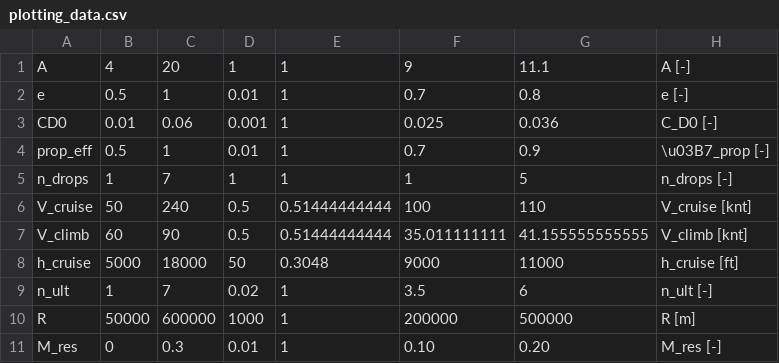
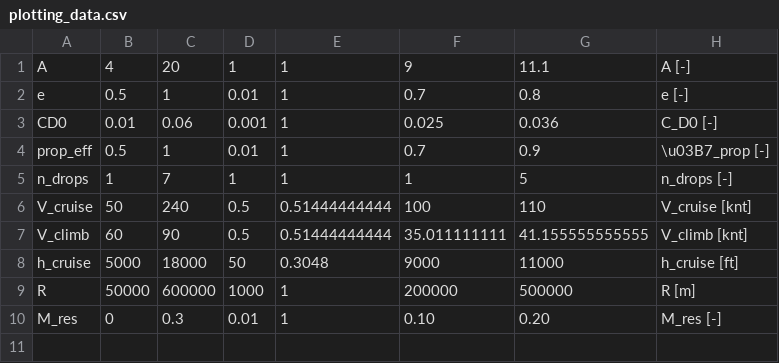
Before and after one commit to SuperMaxMax/WingsForAid, a CSV file: plotting_data.csv, drawn as a sheet; the diff names each change by its address in the sheet, - before the commit and + after, or states it on an @@ line.

Commit message:
remove n_ult

```diff
--- a/plotting_data.csv
+++ b/plotting_data.csv
-row 9: n_ult | 1 | 7 | 0.02 | 1 | 3.5 | 6 | n_ult [-]
```
